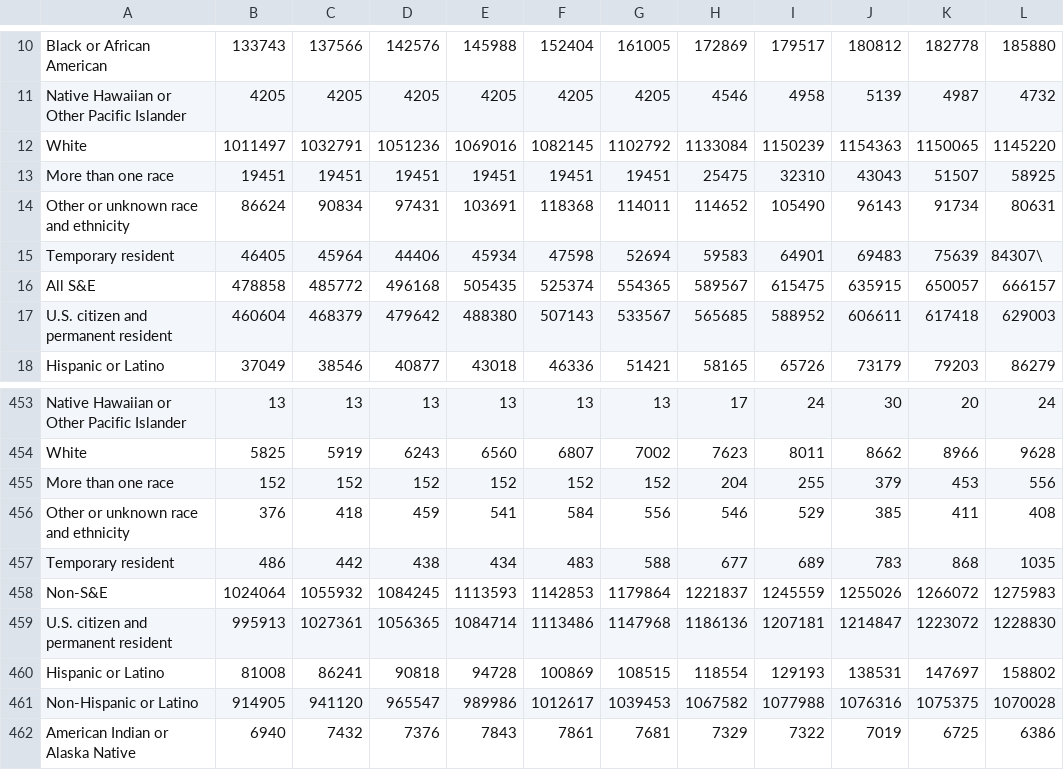
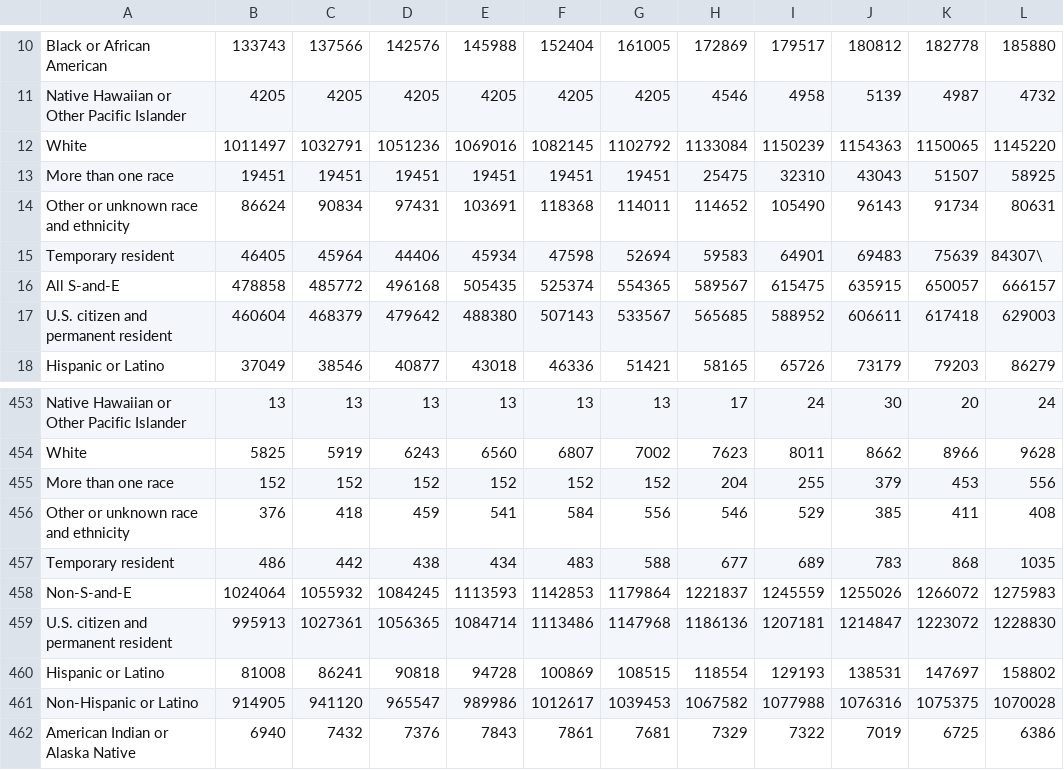
Before and after one commit to akash-kumar21/Data-Journalism, a CSV file: data/data.csv, drawn as a sheet; only a part is shown, gaps mark what is left out.

```diff
--- a/data/data.csv
+++ b/data/data.csv
@@ -15,3 +15,3 @@ Other or unknown race and ethnicity,86624,90834,97431,103691,118368,114011,11465
 Temporary resident,46405,45964,44406,45934,47598,52694,59583,64901,69483,75639,84307\,
-All S&E,478858,485772,496168,505435,525374,554365,589567,615475,635915,650057,666157,
+All S-and-E,478858,485772,496168,505435,525374,554365,589567,615475,635915,650057,666157,
 U.S. citizen and permanent resident,460604,468379,479642,488380,507143,533567,565685,588952,606611,617418,629003,
@@ -457,3 +457,3 @@ Other or unknown race and ethnicity,376,418,459,541,584,556,546,529,385,411,408,
 Temporary resident,486,442,438,434,483,588,677,689,783,868,1035,
-Non-S&E,1024064,1055932,1084245,1113593,1142853,1179864,1221837,1245559,1255026,1266072,1275983,
+Non-S-and-E,1024064,1055932,1084245,1113593,1142853,1179864,1221837,1245559,1255026,1266072,1275983,
 U.S. citizen and permanent resident,995913,1027361,1056365,1084714,1113486,1147968,1186136,1207181,1214847,1223072,1228830,
```
Also changed, not shown: 5 other files.
